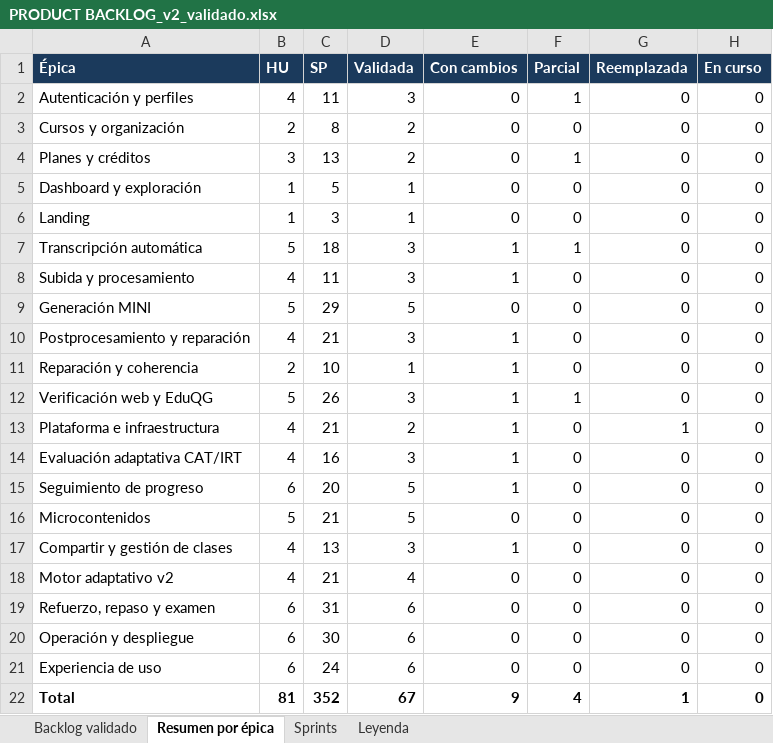
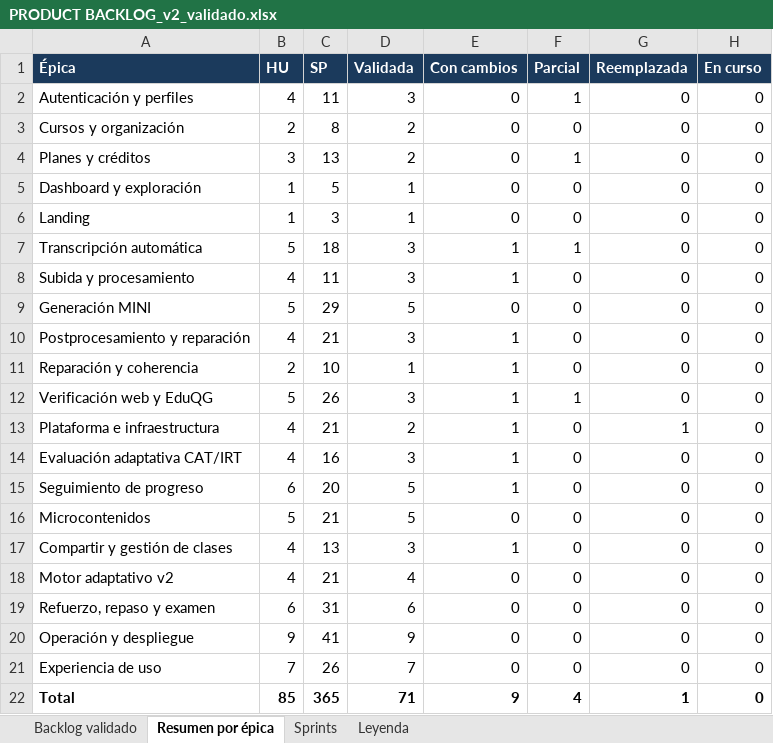
Before and after one commit to LiveLinDev/SIMAApp, an Excel workbook: desarollo/PRODUCT BACKLOG_v2_validado.xlsx, sheet Resumen por épica, drawn as a sheet; values as stored, in another font and other column widths than the file's, no borders; the diff names each change by its address in the sheet, - before the commit and + after, or states it on an @@ line.

Commit message:
Backlog validado: prueba con estudiantes, seguridad del servidor, dos workers y avance del resumen (85 historias)

```diff
--- a/desarollo/PRODUCT BACKLOG_v2_validado.xlsx (sheet Resumen por épica)
+++ b/desarollo/PRODUCT BACKLOG_v2_validado.xlsx (sheet Resumen por épica)
-B20 (HU): 6
+B20 (HU): 9
-C20 (SP): 30
+C20 (SP): 41
-D20 (Validada): 6
+D20 (Validada): 9
-B21 (HU): 6
+B21 (HU): 7
-C21 (SP): 24
+C21 (SP): 26
-D21 (Validada): 6
+D21 (Validada): 7
-B22 (HU): 81
+B22 (HU): 85
-C22 (SP): 352
+C22 (SP): 365
-D22 (Validada): 67
+D22 (Validada): 71
```
Also changed, not shown: sheet Backlog validado, sheet Sprints.
